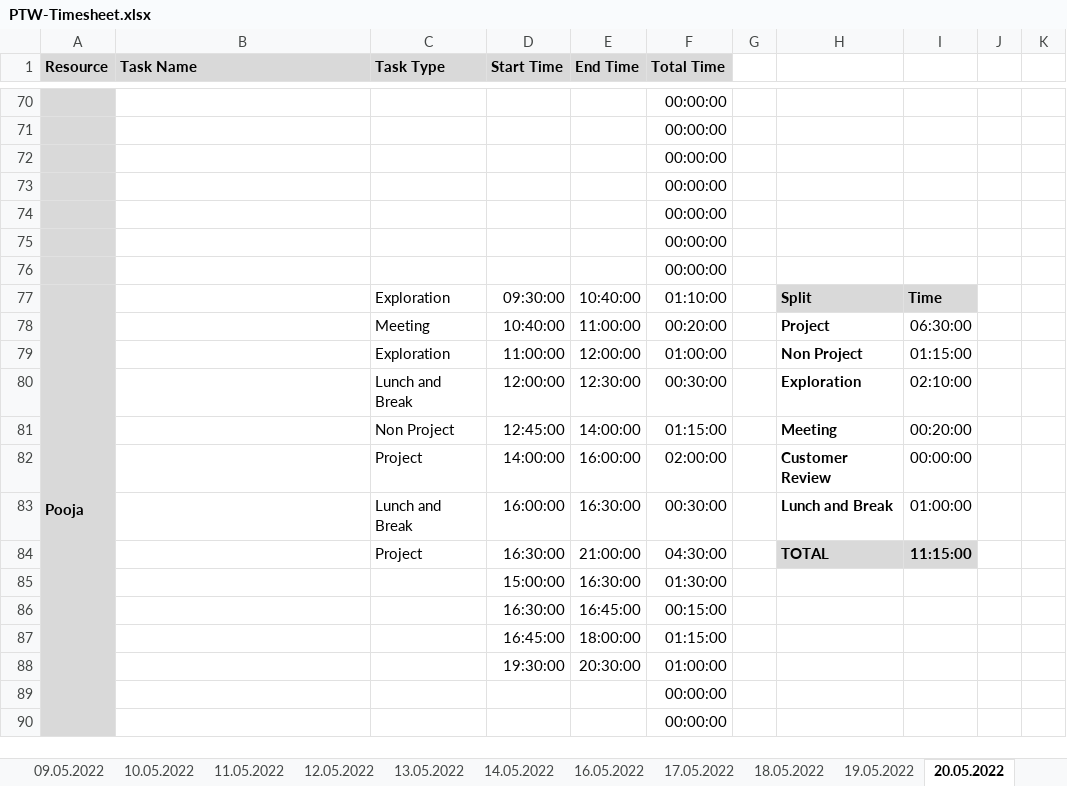
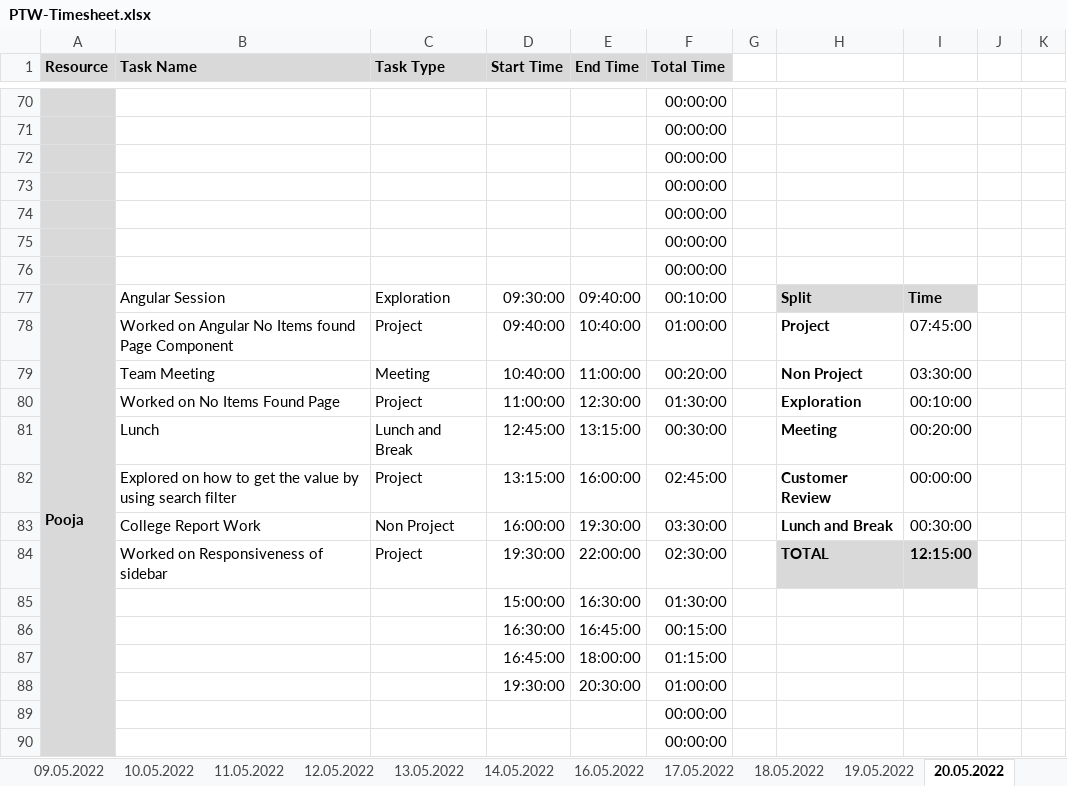
Before and after one commit to arvi9/ASPNet-WebAPI-Anngular-Project, an Excel workbook: Aurora/Process/PTW-Timesheet.xlsx, sheet 20.05.2022, drawn as a sheet; only a part is shown, gaps mark what is left out; values as stored, in another font and other column widths than the file's, no borders; conditional formats not drawn; removed rows and columns are numbered as before the commit, all else as after; rows hold the shown columns only; the diff names each change by its address in the sheet, - before the commit and + after, or states it on an @@ line.

Commit message:
Updated TimeSheet-Pooja

```diff
--- a/Aurora/Process/PTW-Timesheet.xlsx (sheet 20.05.2022)
+++ b/Aurora/Process/PTW-Timesheet.xlsx (sheet 20.05.2022)
-B77 (Task Name): (empty)
+B77 (Task Name): Angular Session
-E77 (End Time): 10:40:00
+E77 (End Time): 09:40:00
-F77 (Total Time): 01:10:00
+F77 (Total Time): 00:10:00
+row 78:  | Worked on Angular No Items found Page Component | Project | 09:40:00 | 10:40:00 | 01:00:00 |  | Project | 07:45:00
-B79 (Task Name): (empty)
+B79 (Task Name): Team Meeting
-H79: Project
+H79: Non Project
-I79: 06:30:00
+I79: 03:30:00
-row 79:  |  | Exploration | 11:00:00 | 12:00:00 | 01:00:00 |  | Non Project | 01:15:00
-B80 (Task Name): (empty)
+B80 (Task Name): Worked on No Items Found Page
-C80 (Task Type): Lunch and Break
+C80 (Task Type): Project
-D80 (Start Time): 12:00:00
+D80 (Start Time): 11:00:00
-F80 (Total Time): 00:30:00
+F80 (Total Time): 01:30:00
-I80: 02:10:00
+I80: 00:10:00
-B81 (Task Name): (empty)
+B81 (Task Name): Lunch
-C81 (Task Type): Non Project
+C81 (Task Type): Lunch and Break
-E81 (End Time): 14:00:00
+E81 (End Time): 13:15:00
-F81 (Total Time): 01:15:00
+F81 (Total Time): 00:30:00
-B82 (Task Name): (empty)
+B82 (Task Name): Explored on how to get the value by using search filter
-D82 (Start Time): 14:00:00
+D82 (Start Time): 13:15:00
-F82 (Total Time): 02:00:00
+F82 (Total Time): 02:45:00
-B83 (Task Name): (empty)
+B83 (Task Name): College Report Work
-C83 (Task Type): Lunch and Break
+C83 (Task Type): Non Project
-E83 (End Time): 16:30:00
+E83 (End Time): 19:30:00
-F83 (Total Time): 00:30:00
+F83 (Total Time): 03:30:00
-I83: 01:00:00
+I83: 00:30:00
-B84 (Task Name): (empty)
+B84 (Task Name): Worked on Responsiveness of sidebar
-D84 (Start Time): 16:30:00
+D84 (Start Time): 19:30:00
-E84 (End Time): 21:00:00
+E84 (End Time): 22:00:00
-F84 (Total Time): 04:30:00
+F84 (Total Time): 02:30:00
-I84: 11:15:00
+I84: 12:15:00
```
Also changed, not shown: formulas that keep their value.
